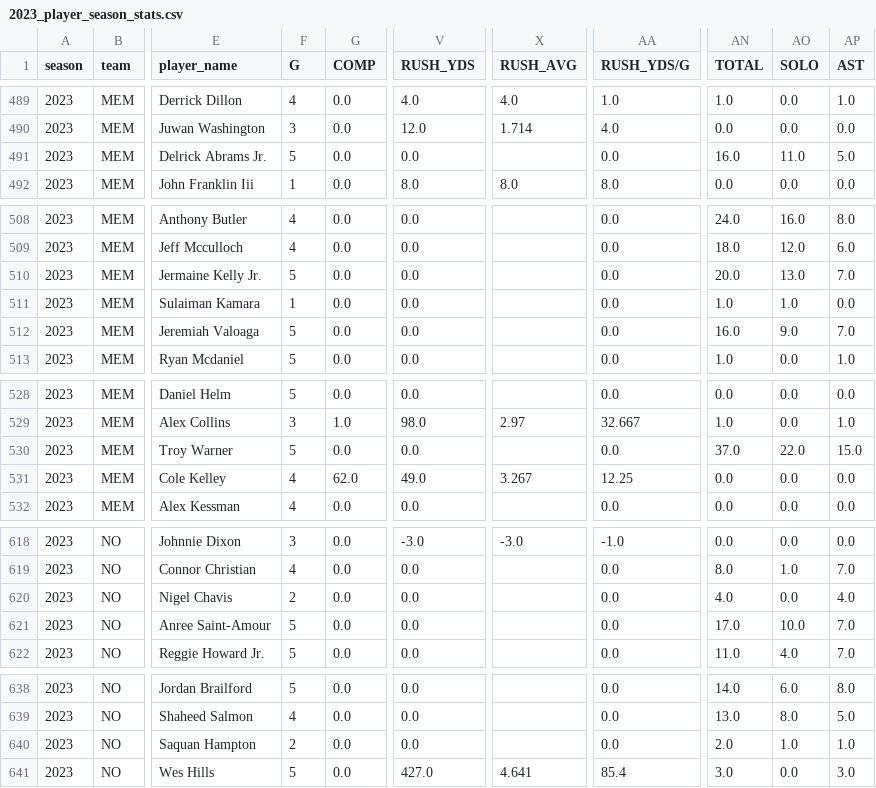
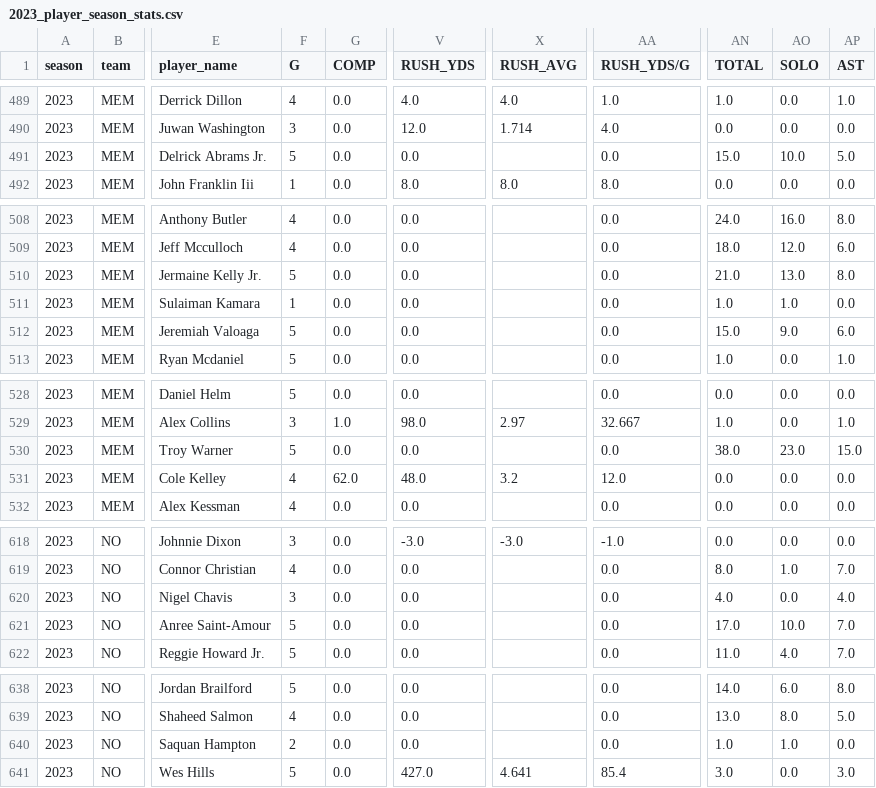
Before and after one commit to armstjc/usfl-2022-data-repository, a CSV file: player_stats/season_stats/csv/2023_player_season_stats.csv, drawn as a sheet; only a part is shown, gaps mark what is left out; the diff names each change by its address in the sheet, - before the commit and + after, or states it on an @@ line.

```diff
--- a/player_stats/season_stats/csv/2023_player_season_stats.csv
+++ b/player_stats/season_stats/csv/2023_player_season_stats.csv
-AN491 (TOTAL): 16.0
+AN491 (TOTAL): 15.0
-AO491 (SOLO): 11.0
+AO491 (SOLO): 10.0
-AN510 (TOTAL): 20.0
+AN510 (TOTAL): 21.0
-AP510 (AST): 7.0
+AP510 (AST): 8.0
-AN512 (TOTAL): 16.0
+AN512 (TOTAL): 15.0
-AP512 (AST): 7.0
+AP512 (AST): 6.0
-AN530 (TOTAL): 37.0
+AN530 (TOTAL): 38.0
-AO530 (SOLO): 22.0
+AO530 (SOLO): 23.0
-V531 (RUSH_YDS): 49.0
+V531 (RUSH_YDS): 48.0
-X531 (RUSH_AVG): 3.267
+X531 (RUSH_AVG): 3.2
-AA531 (RUSH_YDS/G): 12.25
+AA531 (RUSH_YDS/G): 12.0
-F620 (G): 2
+F620 (G): 3
-AN640 (TOTAL): 2.0
+AN640 (TOTAL): 1.0
-AP640 (AST): 1.0
+AP640 (AST): 0.0
```
Also changed, not shown: 8 other files.
